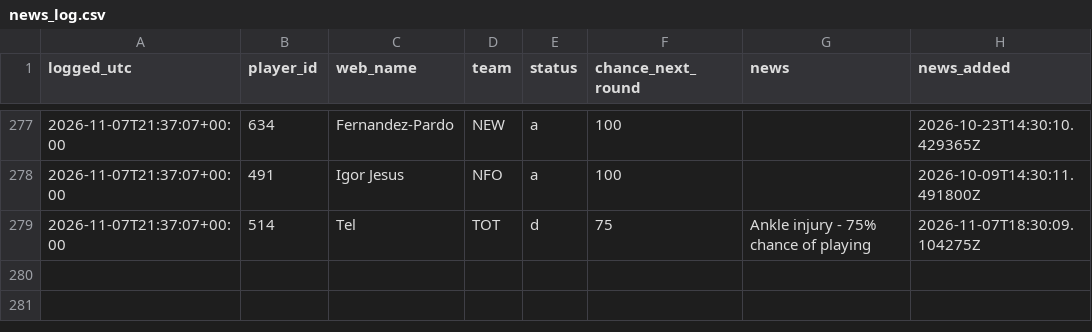
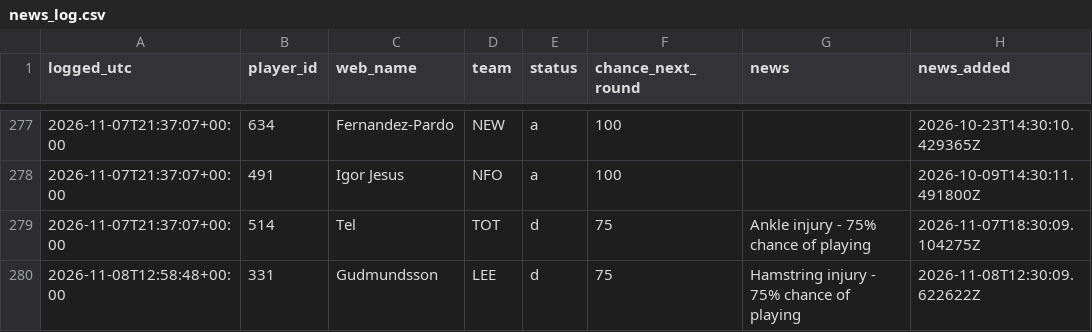
Before and after one commit to vagabondsscrapbook/fpl_data, a CSV file: news_log.csv, drawn as a sheet; only a part is shown, gaps mark what is left out.

```diff
--- a/news_log.csv
+++ b/news_log.csv
@@ -279 +279,2 @@ logged_utc,player_id,web_name,team,status,chance_next_round,news,news_added
 2026-11-07T21:37:07+00:00,514,Tel,TOT,d,75,Ankle injury - 75% chance of playing,2026-11-07T18:30:09.104275Z
+2026-11-08T12:58:48+00:00,331,Gudmundsson,LEE,d,75,Hamstring injury - 75% chance of playing,2026-11-08T12:30:09.622622Z
```
Also changed, not shown: history.csv, players.csv, 2 other files.
